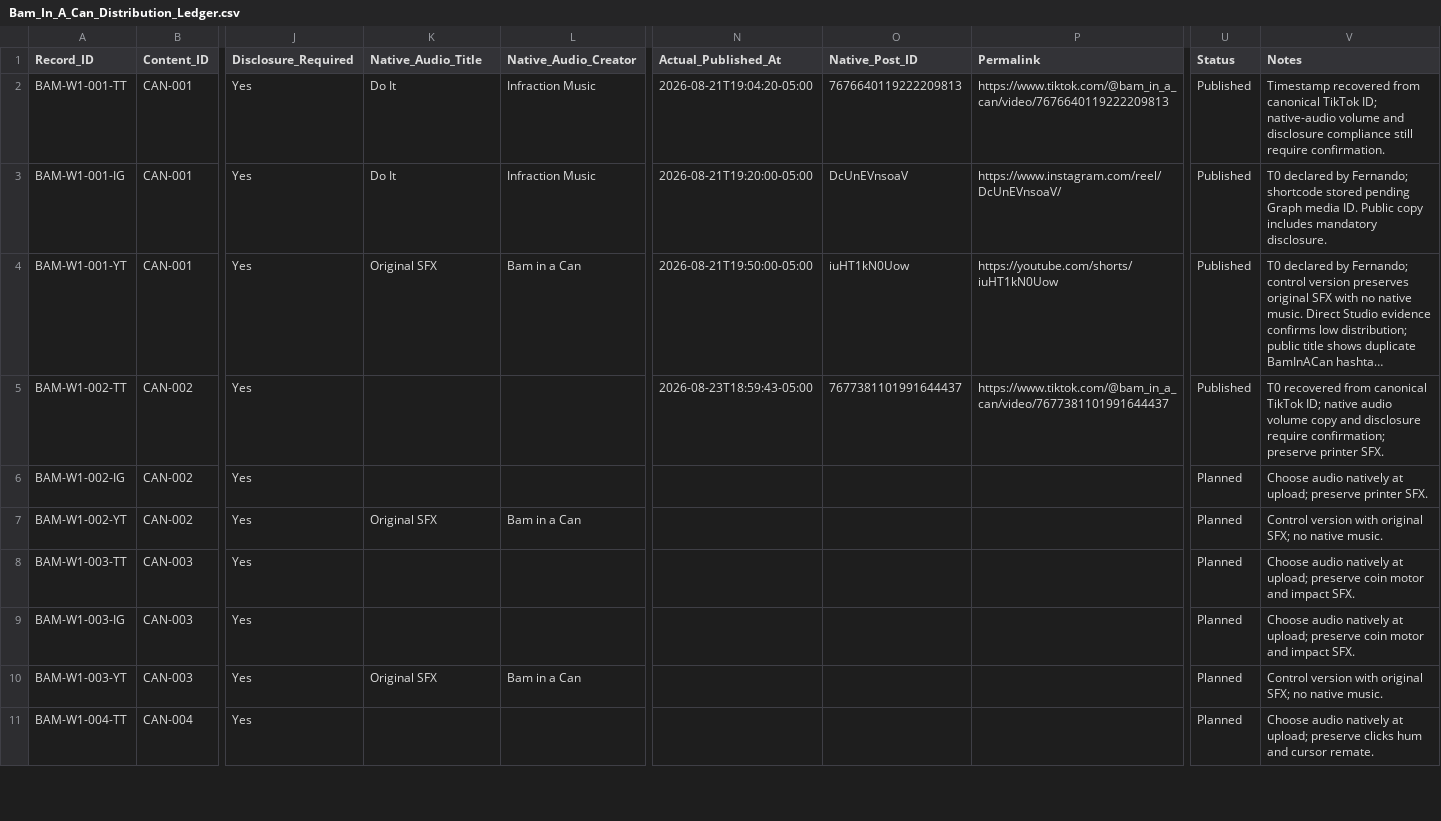
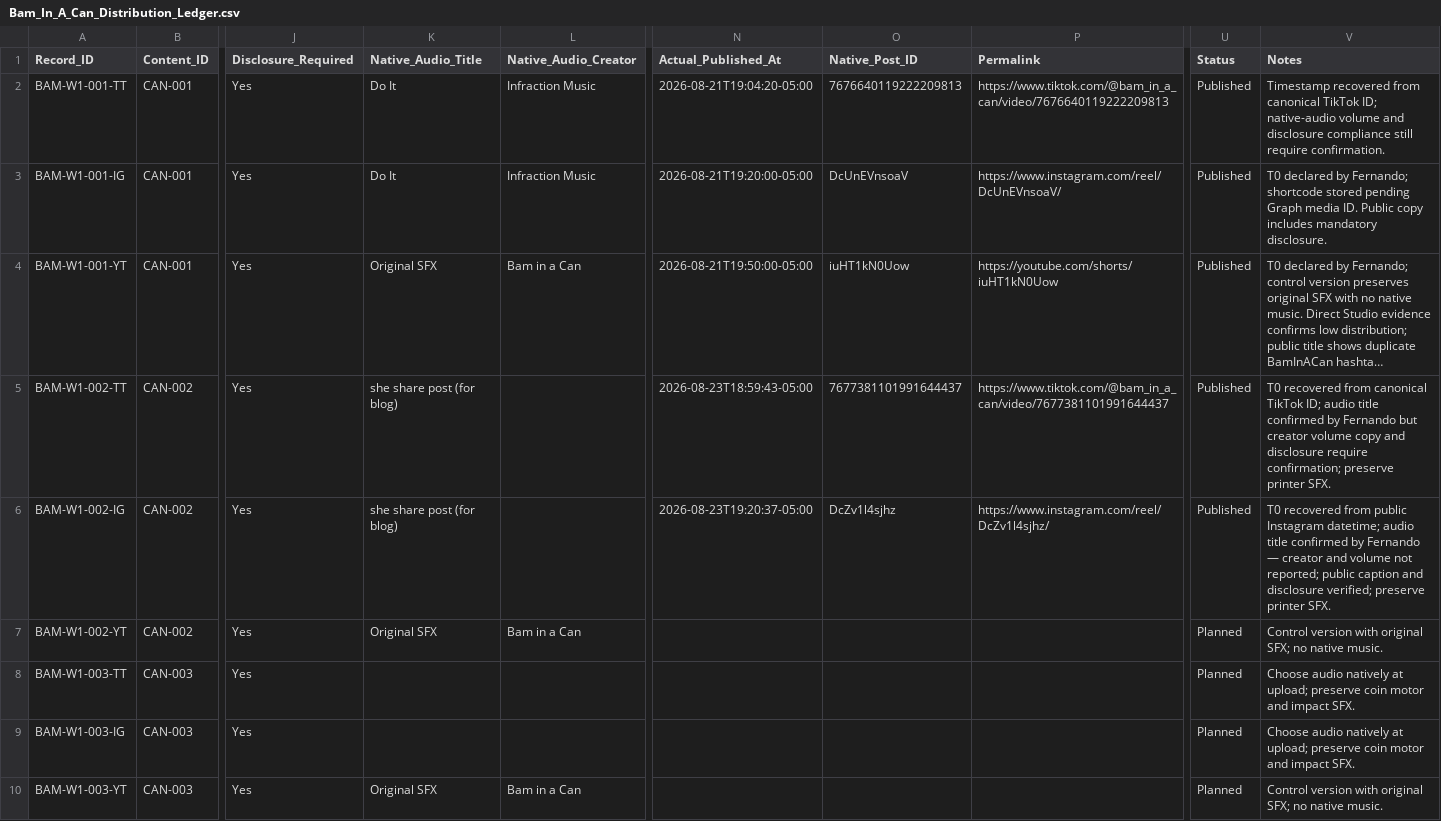
Before and after one commit to iomarketing09-sys/universe-sent-me-growth-os, a CSV file: Operations/Research/Bam_In_A_Can_Distribution_Ledger.csv, drawn as a sheet; only a part is shown, gaps mark what is left out; the shorter side is filled out with more unchanged rows; long unchanged cells end in …; the diff names each change by its address in the sheet, - before the commit and + after, or states it on an @@ line.

Commit message:
distribution: record CAN-002 Instagram and audio

```diff
--- a/Operations/Research/Bam_In_A_Can_Distribution_Ledger.csv
+++ b/Operations/Research/Bam_In_A_Can_Distribution_Ledger.csv
-K5:K6 (Native_Audio_Title): (empty)
+K5:K6 (Native_Audio_Title): she share post (for blog)
-V5 (Notes): …TikTok ID; native audio volume copy…
+V5 (Notes): …TikTok ID; audio title confirmed by Fernando but creator volume copy…
-N6 (Actual_Published_At): (empty)
+N6 (Actual_Published_At): 2026-08-23T19:20:37-05:00
-O6 (Native_Post_ID): (empty)
+O6 (Native_Post_ID): DcZv1l4sjhz
-P6 (Permalink): (empty)
+P6 (Permalink): https://www.instagram.com/reel/DcZv1l4sjhz/
-U6 (Status): Planned
+U6 (Status): Published
-V6 (Notes): Choose audio natively at upload; preserve printer…
+V6 (Notes): T0 recovered from public Instagram datetime; audio title confirmed by Fernando — creator and volume not reported; public caption and disclosure verified; preserve printer…
```
Also changed, not shown: 2 other files.
